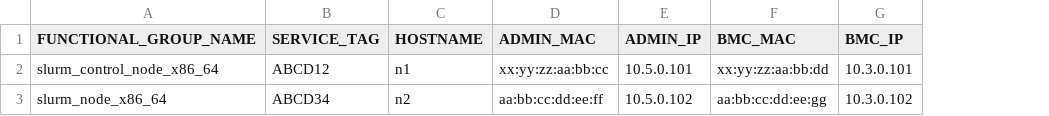
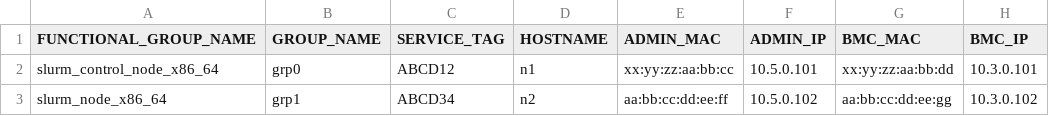
Before and after one commit to sakshi-singla-1735/omnia, a CSV file: examples/pxe_mapping_file.csv, drawn as a sheet; the diff names each change by its address in the sheet, - before the commit and + after, or states it on an @@ line.

Commit message:
update mapping file

```diff
--- a/examples/pxe_mapping_file.csv
+++ b/examples/pxe_mapping_file.csv
+column B (GROUP_NAME), rows 2-3: grp0 | grp1
```
Also changed, not shown: 2 other files.
